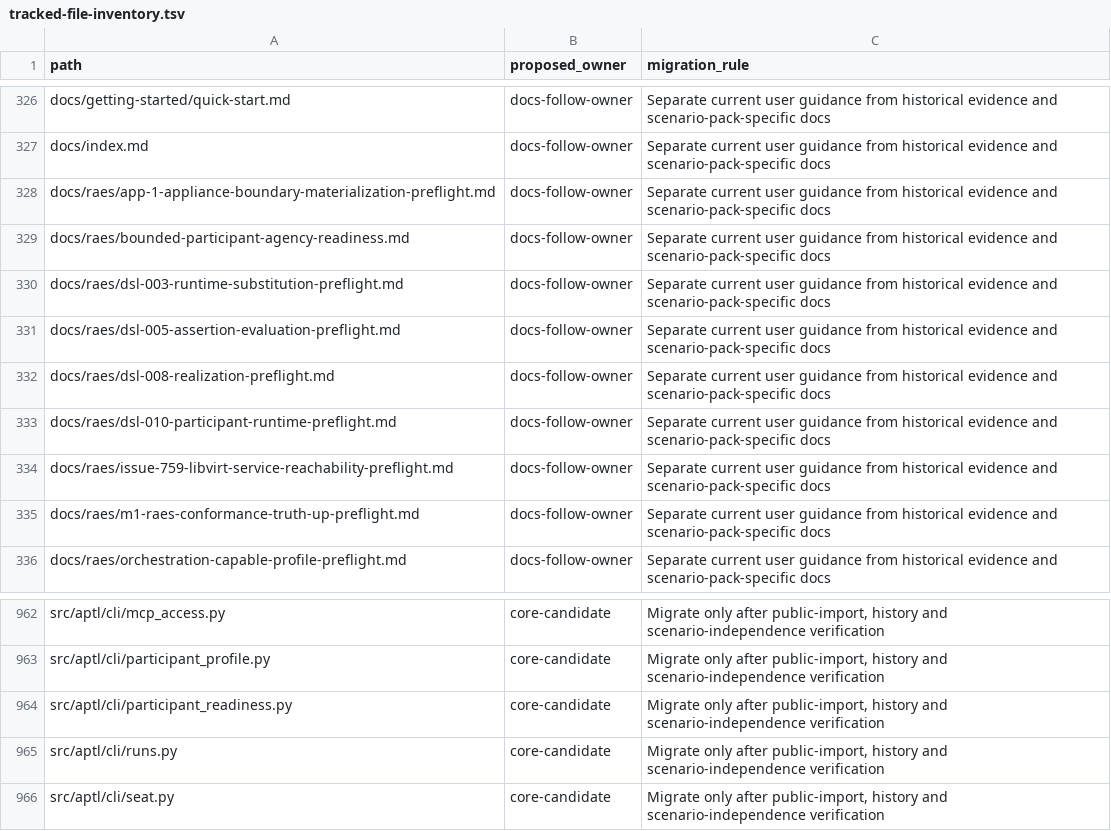
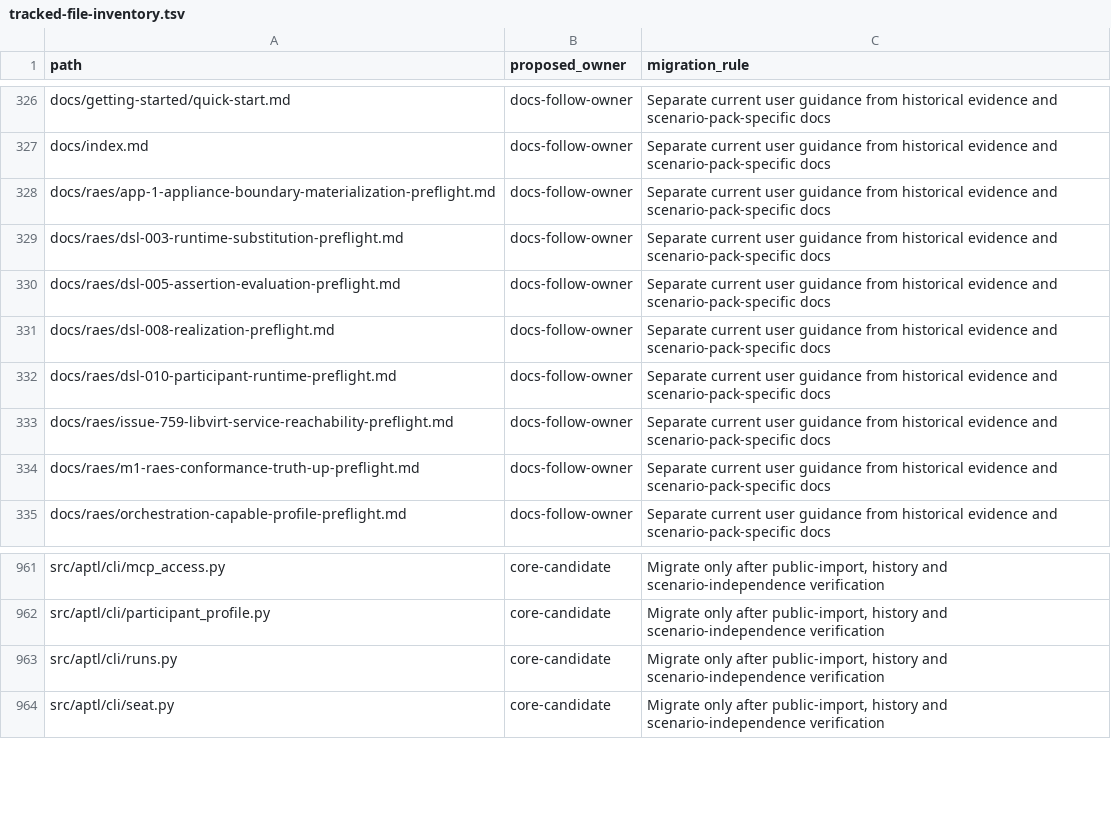
Before and after one commit to Brad-Edwards/aptl, a TSV file: docs/reviews/962-lilrae-readiness/tracked-file-inventory.tsv, drawn as a sheet; only a part is shown, gaps mark what is left out; the diff covers the shown part only.

Commit message:
docs: reconcile participant delivery inventories

```diff
--- a/docs/reviews/962-lilrae-readiness/tracked-file-inventory.tsv
+++ b/docs/reviews/962-lilrae-readiness/tracked-file-inventory.tsv
@@ -328,3 +328,2 @@ docs/index.md	docs-follow-owner	Separate current user guidance from historical e
 docs/raes/app-1-appliance-boundary-materialization-preflight.md	docs-follow-owner	Separate current user guidance from historical evidence and scenario-pack-specific docs
-docs/raes/bounded-participant-agency-readiness.md	docs-follow-owner	Separate current user guidance from historical evidence and scenario-pack-specific docs
 docs/raes/dsl-003-runtime-substitution-preflight.md	docs-follow-owner	Separate current user guidance from historical evidence and scenario-pack-specific docs
@@ -963,3 +962,2 @@ src/aptl/cli/mcp_access.py	core-candidate	Migrate only after public-import, hist
 src/aptl/cli/participant_profile.py	core-candidate	Migrate only after public-import, history and scenario-independence verification
-src/aptl/cli/participant_readiness.py	core-candidate	Migrate only after public-import, history and scenario-independence verification
 src/aptl/cli/runs.py	core-candidate	Migrate only after public-import, history and scenario-independence verification
```
Also changed, not shown: 6 added rows and 11 removed rows elsewhere in this file, 1 other file.
